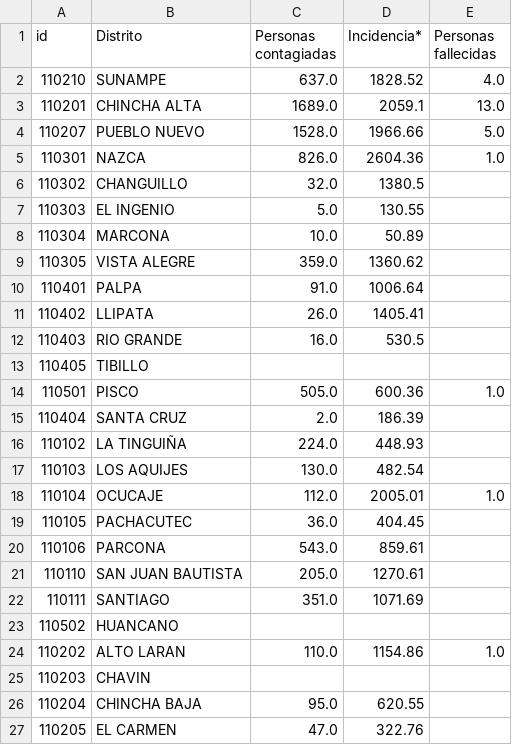
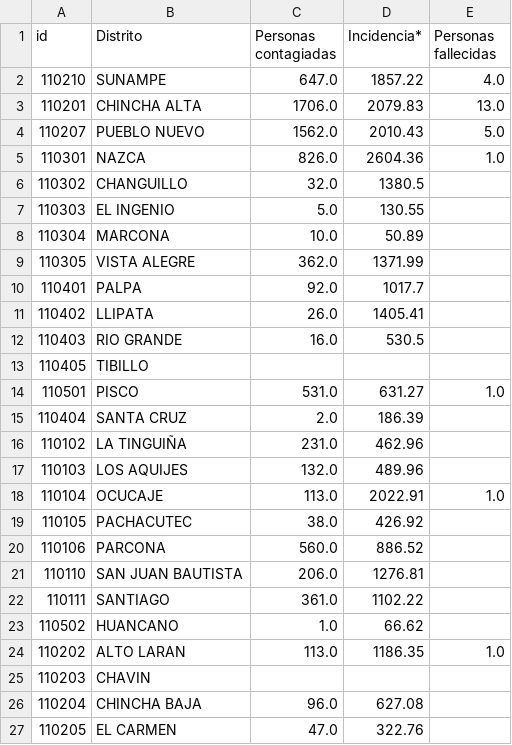
Before and after one commit to jlhuacles/dengue-final, a CSV file: dengue_diario-ICA.csv, drawn as a sheet; only a part is shown; the diff covers the shown part only.

```diff
--- a/dengue_diario-ICA.csv
+++ b/dengue_diario-ICA.csv
@@ -1,5 +1,5 @@
 id,Distrito,Personas contagiadas,Incidencia*,Personas fallecidas
-110210,SUNAMPE,637.0,1828.52,4.0
-110201,CHINCHA ALTA,1689.0,2059.1,13.0
-110207,PUEBLO NUEVO,1528.0,1966.66,5.0
+110210,SUNAMPE,647.0,1857.22,4.0
+110201,CHINCHA ALTA,1706.0,2079.83,13.0
+110207,PUEBLO NUEVO,1562.0,2010.43,5.0
 110301,NAZCA,826.0,2604.36,1.0
@@ -8,4 +8,4 @@ id,Distrito,Personas contagiadas,Incidencia*,Personas fallecidas
 110304,MARCONA,10.0,50.89,
-110305,VISTA ALEGRE,359.0,1360.62,
-110401,PALPA,91.0,1006.64,
+110305,VISTA ALEGRE,362.0,1371.99,
+110401,PALPA,92.0,1017.7,
 110402,LLIPATA,26.0,1405.41,
@@ -13,15 +13,15 @@ id,Distrito,Personas contagiadas,Incidencia*,Personas fallecidas
 110405,TIBILLO,,,
-110501,PISCO,505.0,600.36,1.0
+110501,PISCO,531.0,631.27,1.0
 110404,SANTA CRUZ,2.0,186.39,
-110102,LA TINGUIÑA,224.0,448.93,
-110103,LOS AQUIJES,130.0,482.54,
-110104,OCUCAJE,112.0,2005.01,1.0
-110105,PACHACUTEC,36.0,404.45,
-110106,PARCONA,543.0,859.61,
-110110,SAN JUAN BAUTISTA,205.0,1270.61,
-110111,SANTIAGO,351.0,1071.69,
-110502,HUANCANO,,,
-110202,ALTO LARAN,110.0,1154.86,1.0
+110102,LA TINGUIÑA,231.0,462.96,
+110103,LOS AQUIJES,132.0,489.96,
+110104,OCUCAJE,113.0,2022.91,1.0
+110105,PACHACUTEC,38.0,426.92,
+110106,PARCONA,560.0,886.52,
+110110,SAN JUAN BAUTISTA,206.0,1276.81,
+110111,SANTIAGO,361.0,1102.22,
+110502,HUANCANO,1.0,66.62,
+110202,ALTO LARAN,113.0,1186.35,1.0
 110203,CHAVIN,,,
-110204,CHINCHA BAJA,95.0,620.55,
+110204,CHINCHA BAJA,96.0,627.08,
 110205,EL CARMEN,47.0,322.76,
```
Also changed, not shown: 23 edited cells elsewhere in this file, dengue_diario-LIMA.csv, dengue_diario-LORETO.csv, 2 other files.
